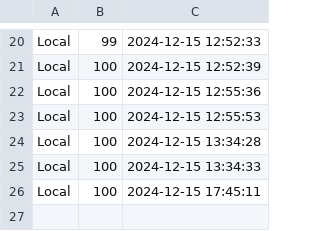
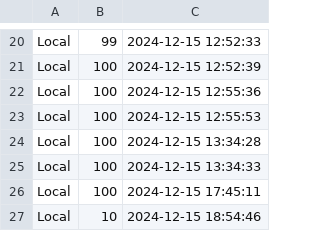
Before and after one commit to MunyinSam/ball_bouncing_sim_oo, a CSV file: game_scores.csv, drawn as a sheet; only a part is shown, gaps mark what is left out; the diff names each change by its address in the sheet, - before the commit and + after, or states it on an @@ line.

```diff
--- a/game_scores.csv
+++ b/game_scores.csv
+row 27: Local | 10 | 2024-12-15 18:54:46
```
Also changed, not shown: 1 other file.
